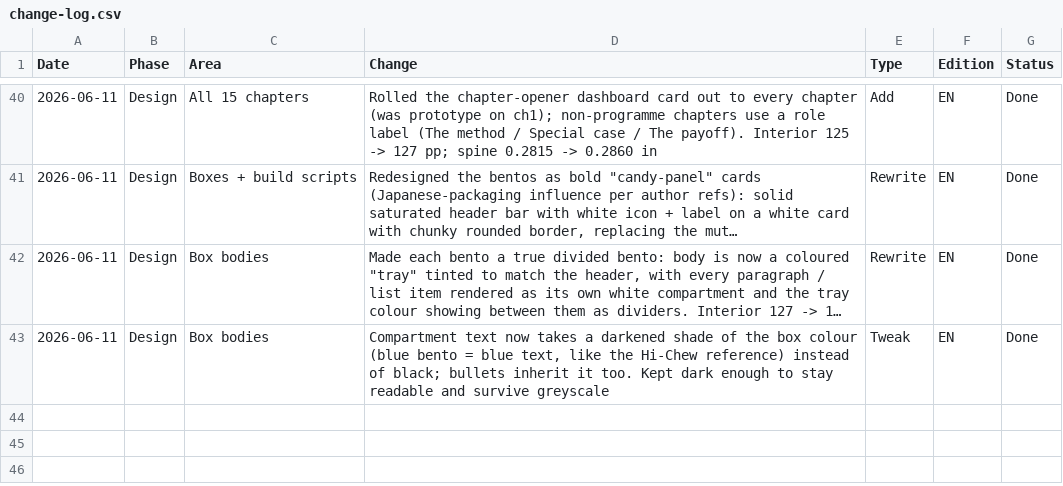
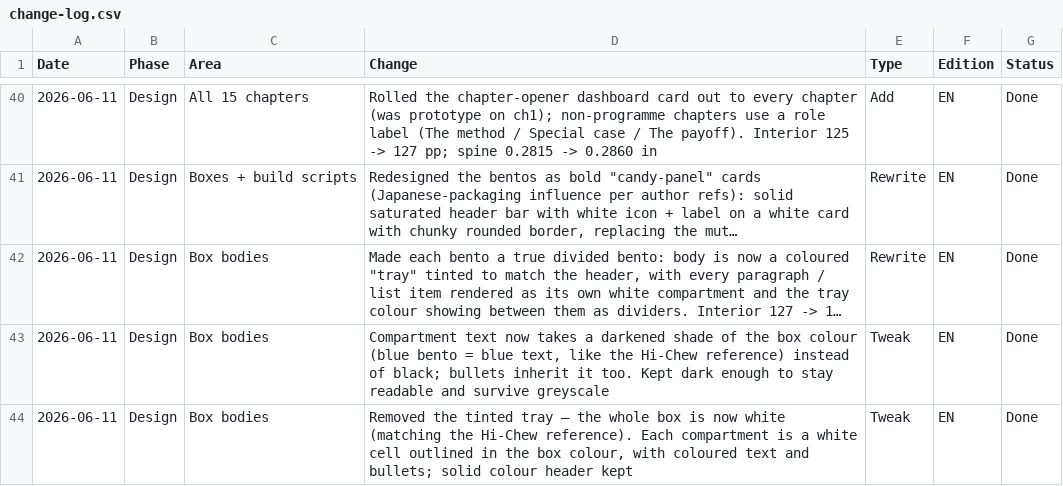
Before and after one commit to nj22az/JDS_Documentation, a CSV file: projects/JDS-PRJ-GEN-001/change-log.csv, drawn as a sheet; only a part is shown, gaps mark what is left out; long unchanged cells end in …; the diff names each change by its address in the sheet, - before the commit and + after, or states it on an @@ line.

```diff
--- a/projects/JDS-PRJ-GEN-001/change-log.csv
+++ b/projects/JDS-PRJ-GEN-001/change-log.csv
+row 44: 2026-06-11 | Design | Box bodies | Removed the tinted tray — the whole box is now white (matching the Hi-Chew reference). Each compartment is a white cell outlined in the box colour, with coloured text and bullets; solid colour header kept | Tweak | EN | Done
```
Also changed, not shown: 4 other files.
